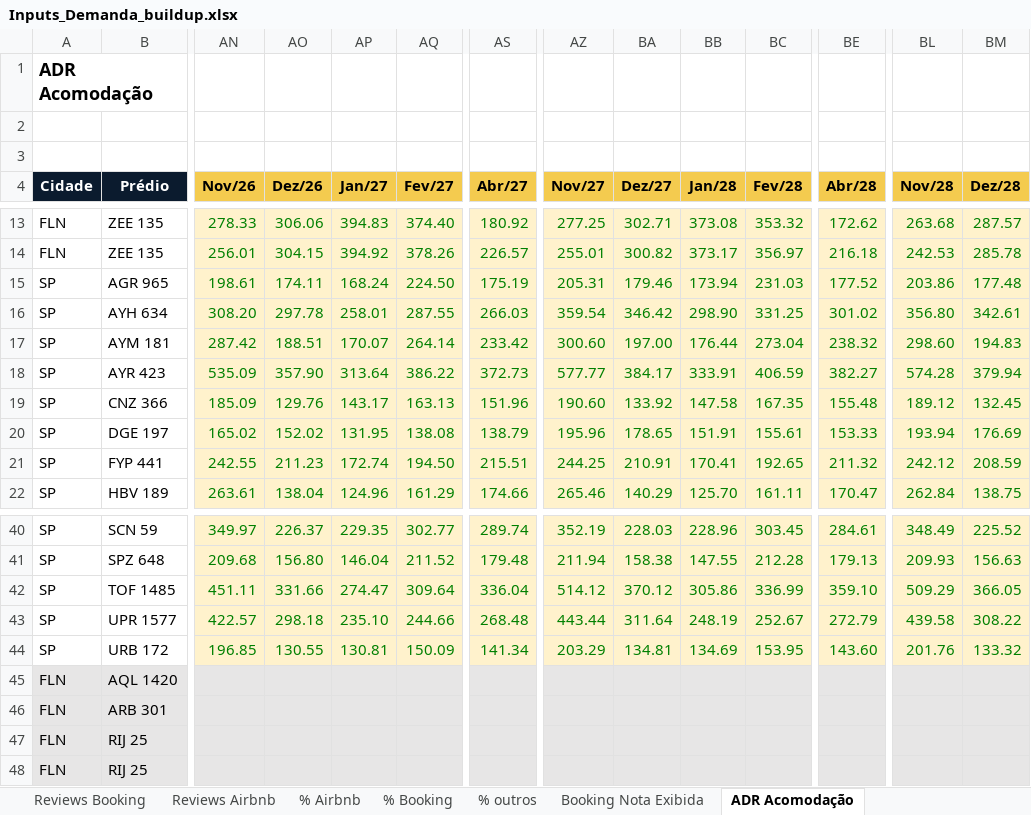
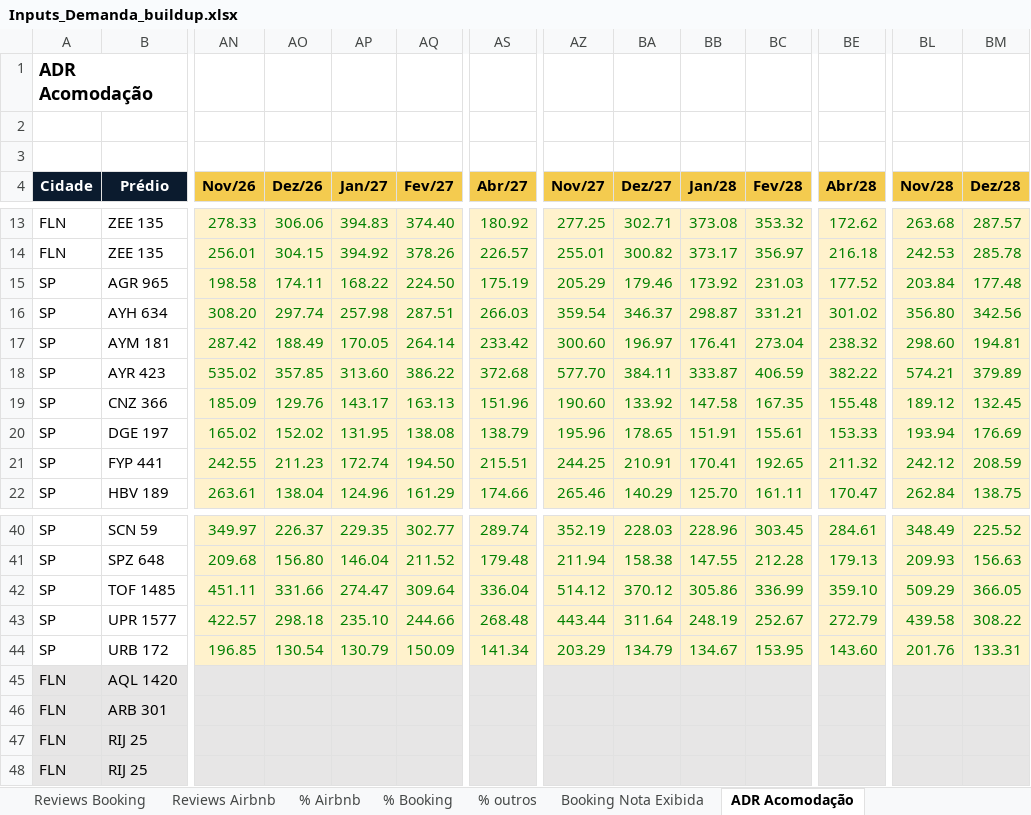
Before and after one commit to luizmazetto/Pricing-viva, an Excel workbook: analises/2026-11_buildup_demanda/Inputs_Demanda_buildup.xlsx, sheet ADR Acomodação, drawn as a sheet; only a part is shown, gaps mark what is left out; values as stored, in another font and other column widths than the file's, no borders; the diff covers the shown part only; the diff names each change by its address in the sheet, - before the commit and + after, or states it on an @@ line.

```diff
--- a/analises/2026-11_buildup_demanda/Inputs_Demanda_buildup.xlsx (sheet ADR Acomodação)
+++ b/analises/2026-11_buildup_demanda/Inputs_Demanda_buildup.xlsx (sheet ADR Acomodação)
-AN15 (Nov/26): 198.61
+AN15 (Nov/26): 198.58
-AP15 (Jan/27): 168.24
+AP15 (Jan/27): 168.22
-AZ15 (Nov/27): 205.31
+AZ15 (Nov/27): 205.29
-BB15 (Jan/28): 173.94
+BB15 (Jan/28): 173.92
-BL15 (Nov/28): 203.86
+BL15 (Nov/28): 203.84
-AO16 (Dez/26): 297.78
+AO16 (Dez/26): 297.74
-AP16 (Jan/27): 258.01
+AP16 (Jan/27): 257.98
-AQ16 (Fev/27): 287.55
+AQ16 (Fev/27): 287.51
-BA16 (Dez/27): 346.42
+BA16 (Dez/27): 346.37
-BB16 (Jan/28): 298.90
+BB16 (Jan/28): 298.87
-BC16 (Fev/28): 331.25
+BC16 (Fev/28): 331.21
-BM16 (Dez/28): 342.61
+BM16 (Dez/28): 342.56
-AO17 (Dez/26): 188.51
+AO17 (Dez/26): 188.49
-AP17 (Jan/27): 170.07
+AP17 (Jan/27): 170.05
-BA17 (Dez/27): 197.00
+BA17 (Dez/27): 196.97
-BB17 (Jan/28): 176.44
+BB17 (Jan/28): 176.41
-BM17 (Dez/28): 194.83
+BM17 (Dez/28): 194.81
-AN18 (Nov/26): 535.09
+AN18 (Nov/26): 535.02
-AO18 (Dez/26): 357.90
+AO18 (Dez/26): 357.85
-AP18 (Jan/27): 313.64
+AP18 (Jan/27): 313.60
-AS18 (Abr/27): 372.73
+AS18 (Abr/27): 372.68
-AZ18 (Nov/27): 577.77
+AZ18 (Nov/27): 577.70
-BA18 (Dez/27): 384.17
+BA18 (Dez/27): 384.11
-BB18 (Jan/28): 333.91
+BB18 (Jan/28): 333.87
-BE18 (Abr/28): 382.27
+BE18 (Abr/28): 382.22
-BL18 (Nov/28): 574.28
+BL18 (Nov/28): 574.21
-BM18 (Dez/28): 379.94
+BM18 (Dez/28): 379.89
-AO44 (Dez/26): 130.55
+AO44 (Dez/26): 130.54
-AP44 (Jan/27): 130.81
+AP44 (Jan/27): 130.79
-BA44 (Dez/27): 134.81
+BA44 (Dez/27): 134.79
-BB44 (Jan/28): 134.69
+BB44 (Jan/28): 134.67
-BM44 (Dez/28): 133.32
+BM44 (Dez/28): 133.31
```
Also changed, not shown: 178 edited cells elsewhere in this sheet, sheet Buildup ADR, sheet Buildup RevPAR, sheet Ocupação (Disponível), sheet Buildup Ocupação, sheet Aux Base Ocupação, sheet Premissas por prédio, 5 other files.
